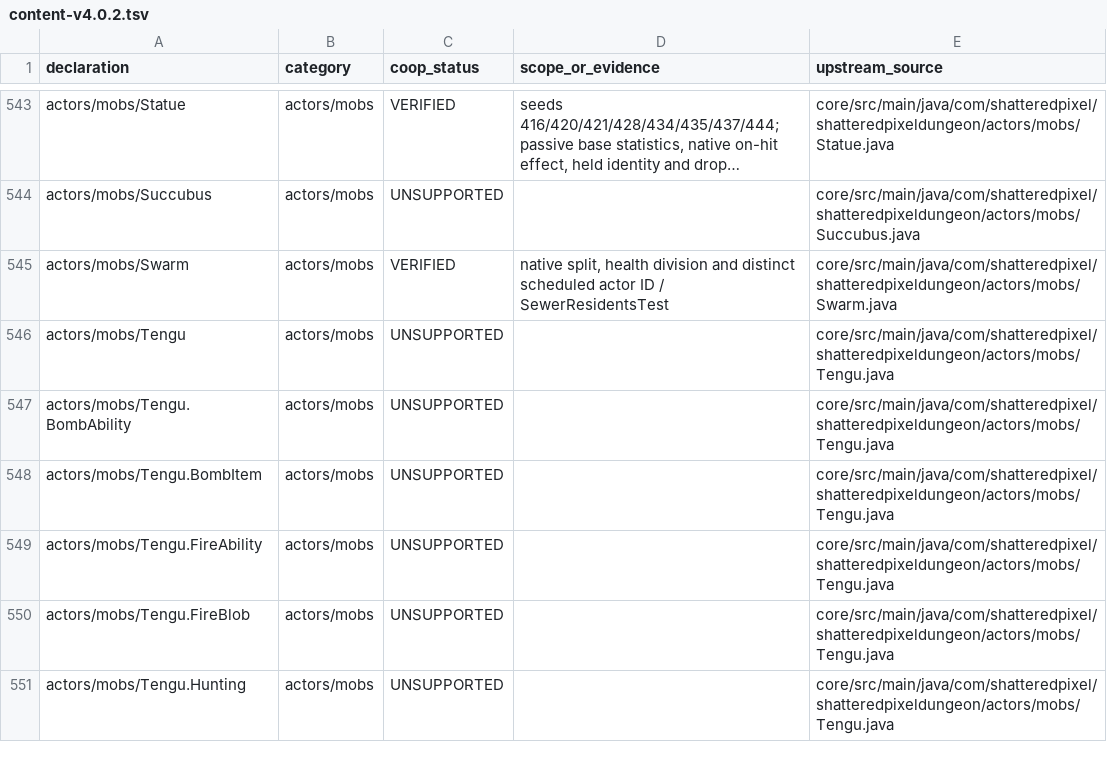
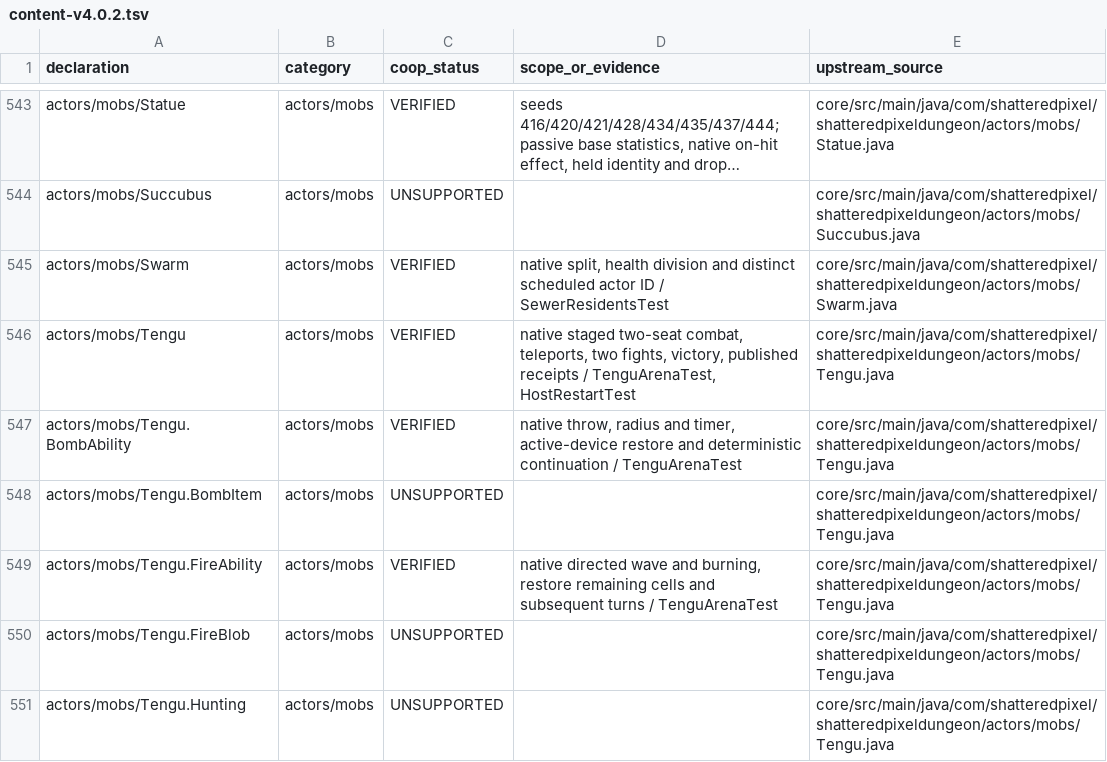
Before and after one commit to jwgobaek/SPD-Coop, a TSV file: docs/coop/content-v4.0.2.tsv, drawn as a sheet; only a part is shown, gaps mark what is left out; long unchanged cells end in …; the diff covers the shown part only.

Commit message:
Verify the native runic cave statue, consecutive cave entries and two-language boss views

```diff
--- a/docs/coop/content-v4.0.2.tsv
+++ b/docs/coop/content-v4.0.2.tsv
@@ -545,6 +545,6 @@ actors/mobs/Succubus	actors/mobs	UNSUPPORTED		core/src/main/java/com/shatteredpi
 actors/mobs/Swarm	actors/mobs	VERIFIED	native split, health division and distinct scheduled actor ID / SewerResidentsTest	core/src/main/java/com/shatteredpixel/shatteredpixeldungeon/actors/mobs/Swarm.java
-actors/mobs/Tengu	actors/mobs	UNSUPPORTED		core/src/main/java/com/shatteredpixel/shatteredpixeldungeon/actors/mobs/Tengu.java
-actors/mobs/Tengu.BombAbility	actors/mobs	UNSUPPORTED		core/src/main/java/com/shatteredpixel/shatteredpixeldungeon/actors/mobs/Tengu.java
+actors/mobs/Tengu	actors/mobs	VERIFIED	native staged two-seat combat, teleports, two fights, victory, published receipts / TenguArenaTest, HostRestartTest	core/src/main/java/com/shatteredpixel/shatteredpixeldungeon/actors/mobs/Tengu.java
+actors/mobs/Tengu.BombAbility	actors/mobs	VERIFIED	native throw, radius and timer, active-device restore and deterministic continuation / TenguArenaTest	core/src/main/java/com/shatteredpixel/shatteredpixeldungeon/actors/mobs/Tengu.java
 actors/mobs/Tengu.BombItem	actors/mobs	UNSUPPORTED		core/src/main/java/com/shatteredpixel/shatteredpixeldungeon/actors/mobs/Tengu.java
-actors/mobs/Tengu.FireAbility	actors/mobs	UNSUPPORTED		core/src/main/java/com/shatteredpixel/shatteredpixeldungeon/actors/mobs/Tengu.java
+actors/mobs/Tengu.FireAbility	actors/mobs	VERIFIED	native directed wave and burning, restore remaining cells and subsequent turns / TenguArenaTest	core/src/main/java/com/shatteredpixel/shatteredpixeldungeon/actors/mobs/Tengu.java
 actors/mobs/Tengu.FireBlob	actors/mobs	UNSUPPORTED		core/src/main/java/com/shatteredpixel/shatteredpixeldungeon/actors/mobs/Tengu.java
```
Also changed, not shown: 22 edited cells elsewhere in this file, 10 other files.
